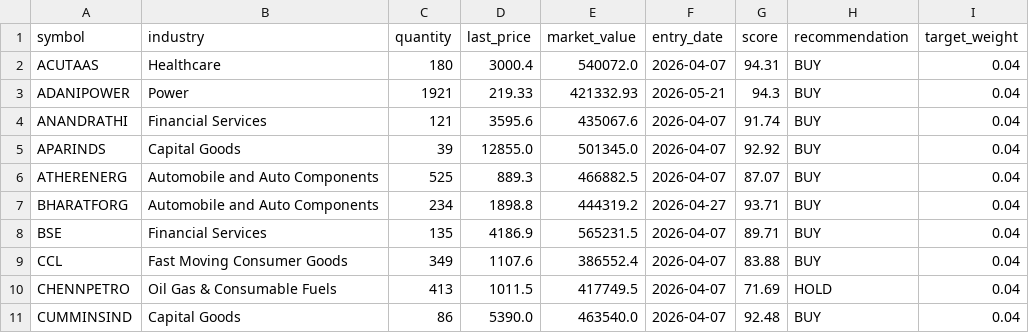
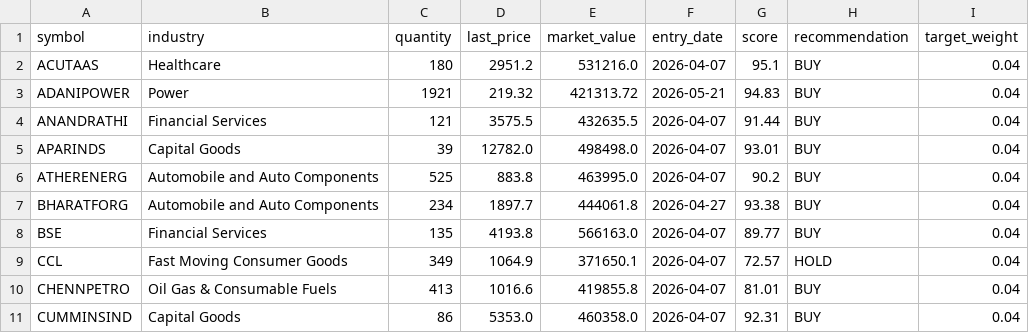
Before and after one commit to Vidyasagar29/equity-portfolio, a CSV file: data/portfolio_positions.csv, drawn as a sheet; only a part is shown; the diff covers the shown part only.

```diff
--- a/data/portfolio_positions.csv
+++ b/data/portfolio_positions.csv
@@ -1,11 +1,11 @@
 symbol,industry,quantity,last_price,market_value,entry_date,score,recommendation,target_weight
-ACUTAAS,Healthcare,180,3000.4,540072.0,2026-04-07,94.31,BUY,0.04
-ADANIPOWER,Power,1921,219.33,421332.93,2026-05-21,94.3,BUY,0.04
-ANANDRATHI,Financial Services,121,3595.6,435067.6,2026-04-07,91.74,BUY,0.04
-APARINDS,Capital Goods,39,12855.0,501345.0,2026-04-07,92.92,BUY,0.04
-ATHERENERG,Automobile and Auto Components,525,889.3,466882.5,2026-04-07,87.07,BUY,0.04
-BHARATFORG,Automobile and Auto Components,234,1898.8,444319.2,2026-04-27,93.71,BUY,0.04
-BSE,Financial Services,135,4186.9,565231.5,2026-04-07,89.71,BUY,0.04
-CCL,Fast Moving Consumer Goods,349,1107.6,386552.4,2026-04-07,83.88,BUY,0.04
-CHENNPETRO,Oil Gas & Consumable Fuels,413,1011.5,417749.5,2026-04-07,71.69,HOLD,0.04
-CUMMINSIND,Capital Goods,86,5390.0,463540.0,2026-04-07,92.48,BUY,0.04
+ACUTAAS,Healthcare,180,2951.2,531216.0,2026-04-07,95.1,BUY,0.04
+ADANIPOWER,Power,1921,219.32,421313.72,2026-05-21,94.83,BUY,0.04
+ANANDRATHI,Financial Services,121,3575.5,432635.5,2026-04-07,91.44,BUY,0.04
+APARINDS,Capital Goods,39,12782.0,498498.0,2026-04-07,93.01,BUY,0.04
+ATHERENERG,Automobile and Auto Components,525,883.8,463995.0,2026-04-07,90.2,BUY,0.04
+BHARATFORG,Automobile and Auto Components,234,1897.7,444061.8,2026-04-27,93.38,BUY,0.04
+BSE,Financial Services,135,4193.8,566163.0,2026-04-07,89.77,BUY,0.04
+CCL,Fast Moving Consumer Goods,349,1064.9,371650.1,2026-04-07,72.57,HOLD,0.04
+CHENNPETRO,Oil Gas & Consumable Fuels,413,1016.6,419855.8,2026-04-07,81.01,BUY,0.04
+CUMMINSIND,Capital Goods,86,5353.0,460358.0,2026-04-07,92.31,BUY,0.04
```
Also changed, not shown: 45 edited cells elsewhere in this file, data/latest_rankings.csv, data/portfolio_nav.csv, 8 other files.
